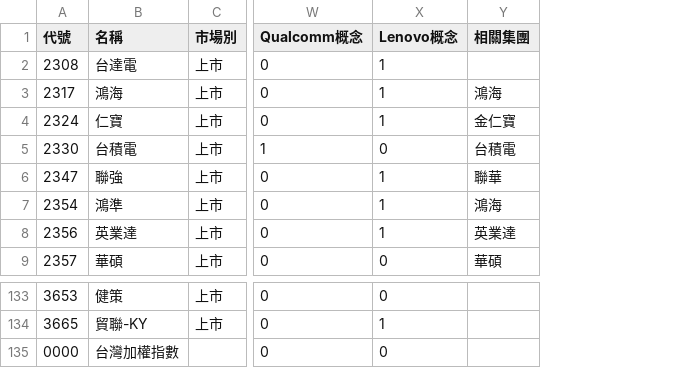
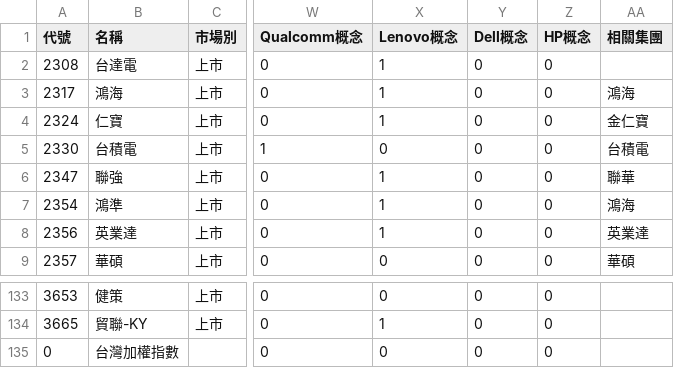
Before and after one commit to wenchiehlee-investment/Python-Actions.GoodInfo.CompanyInfo, a CSV file: raw_companyinfo.csv, drawn as a sheet; only a part is shown, gaps mark what is left out; the diff names each change by its address in the sheet, - before the commit and + after, or states it on an @@ line.

Commit message:
feat: add 'Dell概念' and 'HP概念' columns and update documentation

```diff
--- a/raw_companyinfo.csv
+++ b/raw_companyinfo.csv
+column Y (Dell概念), rows 2-9: all 0; rows 133-135: all 0
+column Z (HP概念), rows 2-9: all 0; rows 133-135: all 0
-A135 (代號): 0000
+A135 (代號): 0
```
Also changed, not shown: 5 other files.
